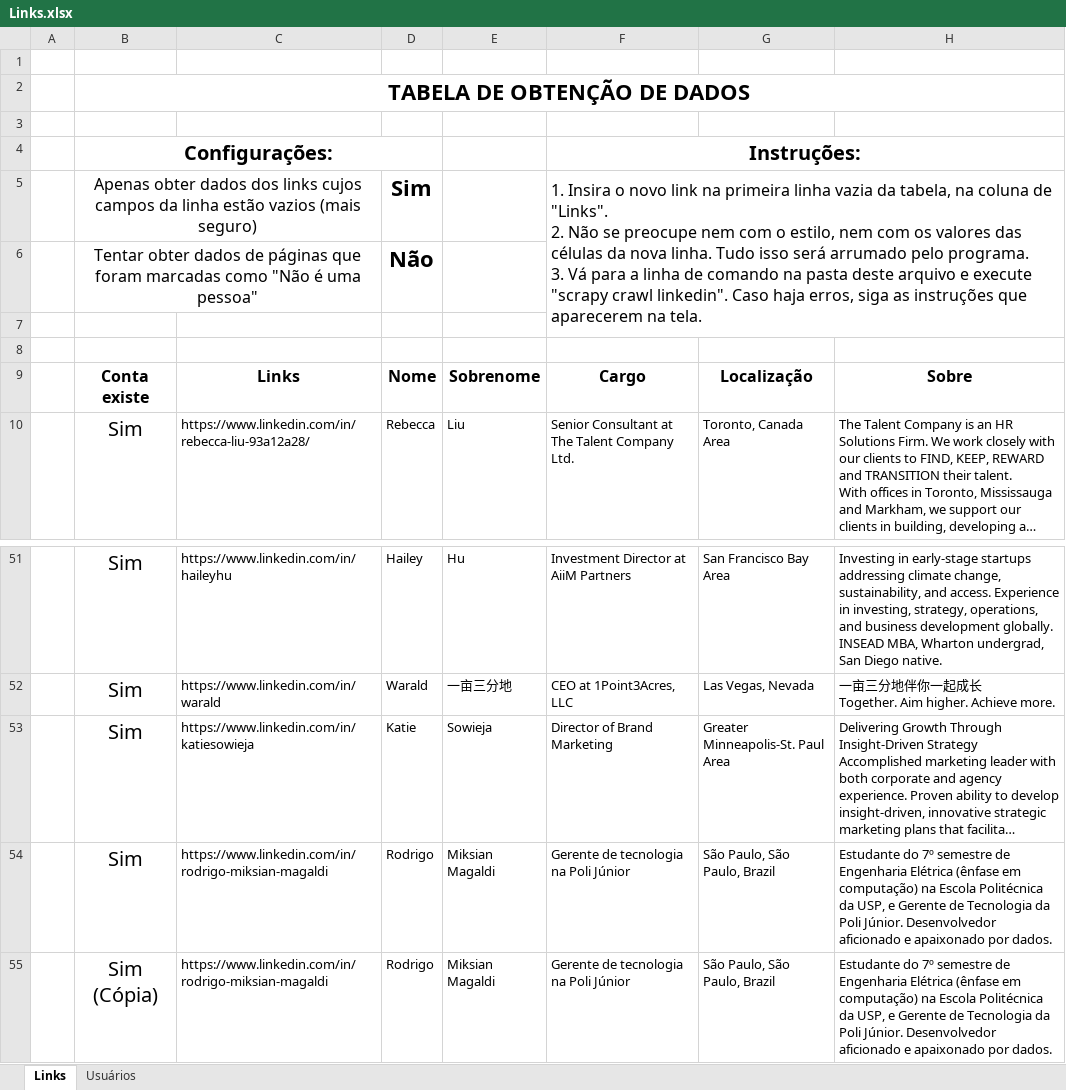
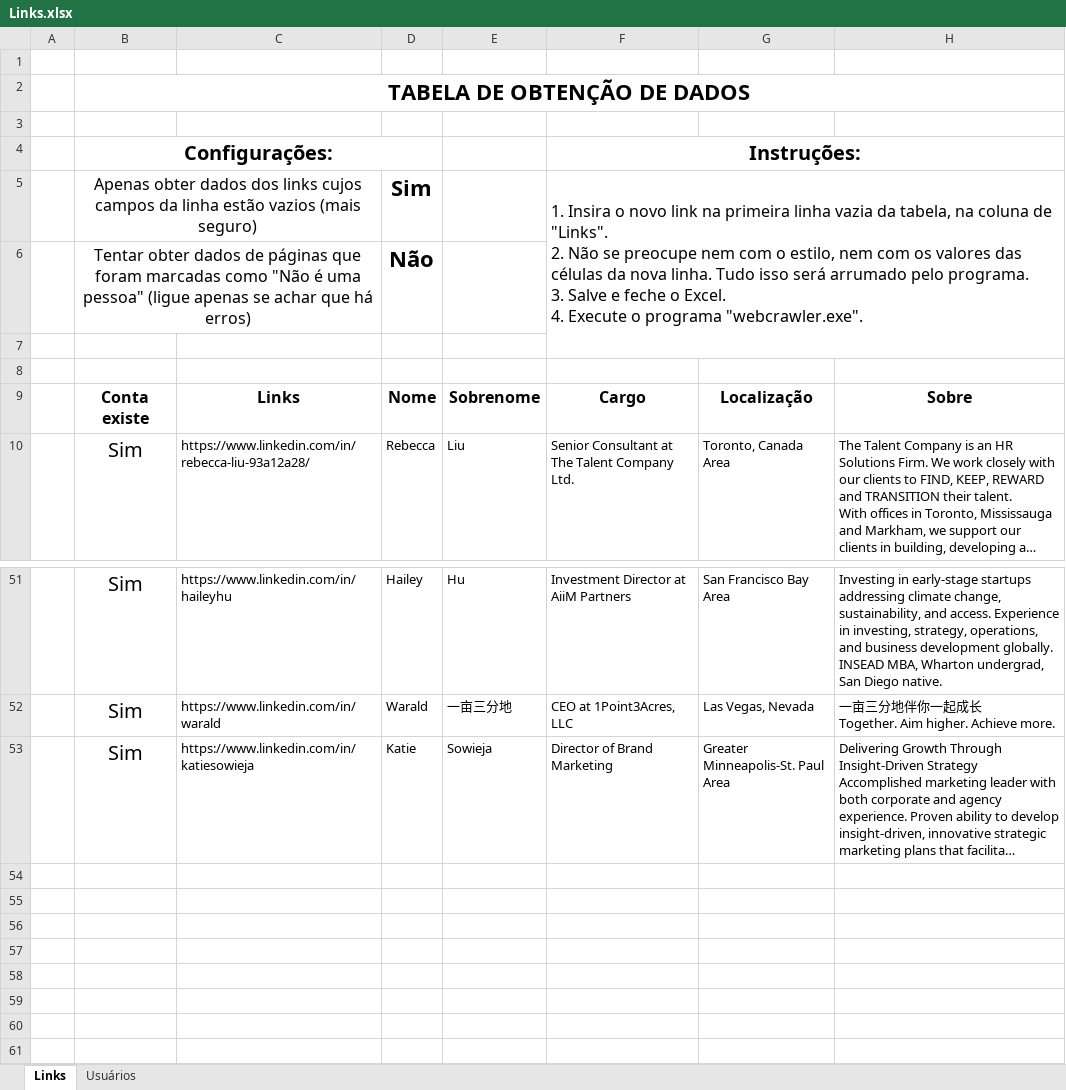
Before and after one commit to hf1991991/Web-crawler-Linkedin, an Excel workbook: python_files/Links.xlsx, sheet Links, drawn as a sheet; only a part is shown, gaps mark what is left out; long unchanged cells end in …; values as stored, in another font and other column widths than the file's, no borders; conditional formats not drawn; ↵ is a line break in a cell; the diff names each change by its address in the sheet, - before the commit and + after, or states it on an @@ line.

```diff
--- a/python_files/Links.xlsx (sheet Links)
+++ b/python_files/Links.xlsx (sheet Links)
-F5: …programa. ↵ 3. Vá para a linha de comando na pasta deste arquivo e execute "scrapy crawl linkedin". Caso haja erros, siga as instruções que aparecerem na tela.
+F5: …programa. ↵ 3. Salve e feche o Excel. ↵ 4. Execute o programa "webcrawler.exe".
-B6: …uma pessoa"
+B6: …uma pessoa" (ligue apenas se achar que há erros)
-row 54:  | Sim | https://www.linkedin.com/in/rodrigo-miksian-magaldi | Rodrigo | Miksian Magaldi | Gerente de tecnologia na Poli Júnior | São Paulo, São Paulo, Brazil | Estudante do 7º semestre de Engenharia Elétrica (ênfase em computação) na Escola Politécnica da USP, e Gerente de Tecnologia da Poli Júnior. Desenvolvedor aficionado e apaixonado por dados.
-row 55:  | Sim (Cópia) | https://www.linkedin.com/in/rodrigo-miksian-magaldi | Rodrigo | Miksian Magaldi | Gerente de tecnologia na Poli Júnior | São Paulo, São Paulo, Brazil | Estudante do 7º semestre de Engenharia Elétrica (ênfase em computação) na Escola Politécnica da USP, e Gerente de Tecnologia da Poli Júnior. Desenvolvedor aficionado e apaixonado por dados.
```
Also changed, not shown: sheet Usuários, windows_executable/Links.xlsx, 11 other files.
